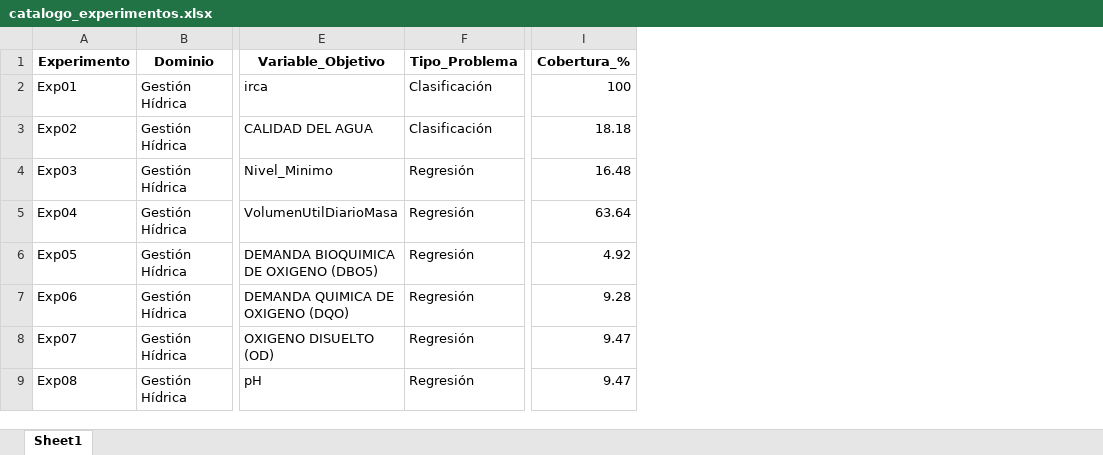
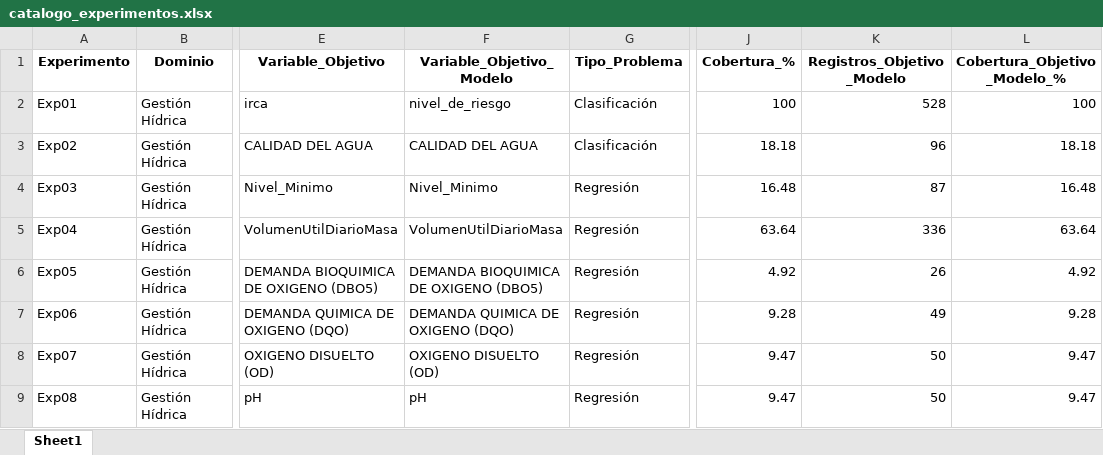
Before and after one commit to josedanielbg/FRAMEWORK_V7, an Excel workbook: DATA/DISENO_EXPERIMENTAL/catalogo_experimentos.xlsx, sheet Sheet1, drawn as a sheet; only a part is shown, gaps mark what is left out; values as stored, in another font and other column widths than the file's, no borders; the diff names each change by its address in the sheet, - before the commit and + after, or states it on an @@ line.

```diff
--- a/DATA/DISENO_EXPERIMENTAL/catalogo_experimentos.xlsx (sheet Sheet1)
+++ b/DATA/DISENO_EXPERIMENTAL/catalogo_experimentos.xlsx (sheet Sheet1)
+column F (Variable_Objetivo_Modelo), rows 2-9: nivel_de_riesgo | CALIDAD DEL AGUA | Nivel_Minimo | VolumenUtilDiarioMasa | DEMANDA BIOQUIMICA DE OXIGENO (DBO5) | DEMANDA QUIMICA DE OXIGENO (DQO) | OXIGENO DISUELTO (OD) | pH
+column K (Registros_Objetivo_Modelo), rows 2-9: 528 | 96 | 87 | 336 | 26 | 49 | 50 | 50
+column L (Cobertura_Objetivo_Modelo_%), rows 2-9: 100 | 18.18 | 16.48 | 63.64 | 4.92 | 9.28 | 9.47 | 9.47
```
Also changed, not shown: DATA/DISENO_EXPERIMENTAL/configuracion_experimentos.xlsx, DATA/DISENO_EXPERIMENTAL/criterios_clasificacion.xlsx, 9 other files.
